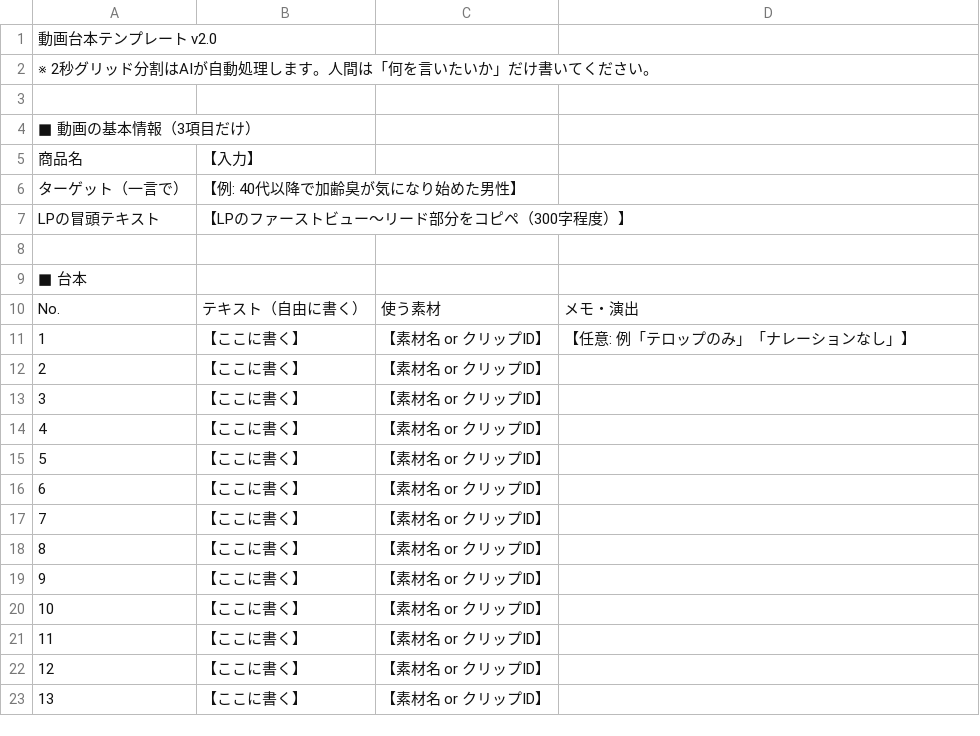
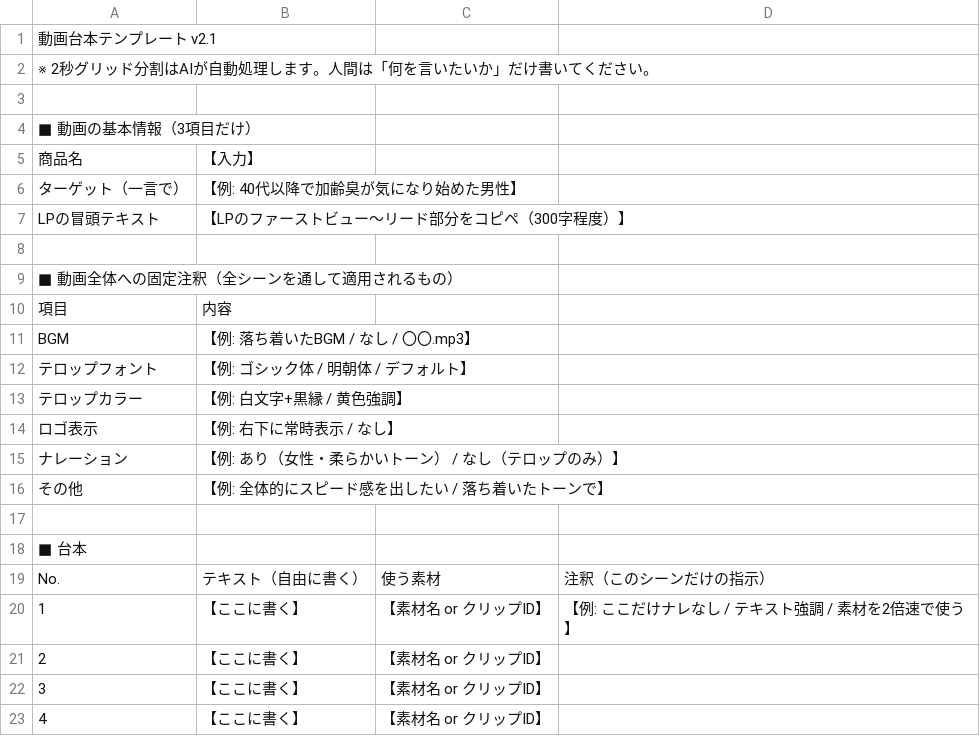
Before and after one commit to isshins0919-svg/ai-park, a CSV file: video-ai/script-template.csv, drawn as a sheet; only a part is shown; the shorter side is filled out with more unchanged rows; addresses are those after the commit; the diff names each change by its address in the sheet, - before the commit and + after, or states it on an @@ line.

```diff
--- a/video-ai/script-template.csv
+++ b/video-ai/script-template.csv
@@ column A renumbered between rows 1 and 9 @@
+row 10: 項目 | 内容
+row 11: BGM | 【例: 落ち着いたBGM / なし / 〇〇.mp3】
+row 12: テロップフォント | 【例: ゴシック体 / 明朝体 / デフォルト】
+row 13: テロップカラー | 【例: 白文字+黒縁 / 黄色強調】
+row 14: ロゴ表示 | 【例: 右下に常時表示 / なし】
+row 15: ナレーション | 【例: あり（女性・柔らかいトーン） / なし（テロップのみ）】
+row 16: その他 | 【例: 全体的にスピード感を出したい / 落ち着いたトーンで】
+row 17: (empty)
+row 18: ■ 台本
-D19: メモ・演出
+D19: 注釈（このシーンだけの指示）
-D20: 【任意: 例「テロップのみ」「ナレーションなし」】
+D20: 【例: ここだけナレなし / テキスト強調 / 素材を2倍速で使う】
```
